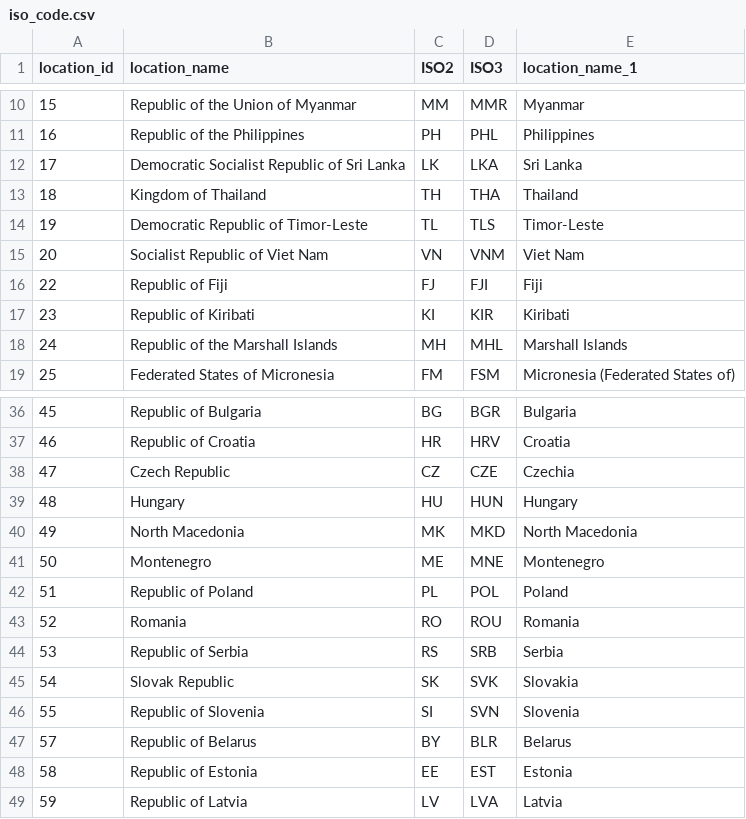
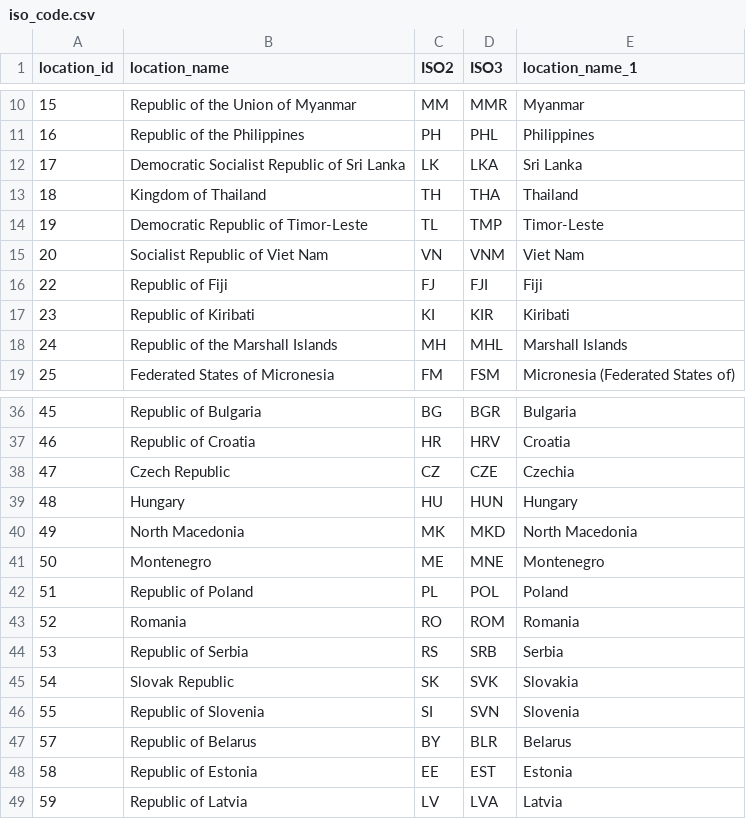
Before and after one commit to xmusphlkg/adult_pertussis, a CSV file: data/iso_code.csv, drawn as a sheet; only a part is shown, gaps mark what is left out.

Commit message:
Update iso_code.csv

```diff
--- a/data/iso_code.csv
+++ b/data/iso_code.csv
@@ -13,3 +13,3 @@
 18,"Kingdom of Thailand","TH","THA","Thailand"
-19,"Democratic Republic of Timor-Leste","TL","TLS","Timor-Leste"
+19,"Democratic Republic of Timor-Leste","TL","TMP","Timor-Leste"
 20,"Socialist Republic of Viet Nam","VN","VNM","Viet Nam"
@@ -42,3 +42,3 @@
 51,"Republic of Poland","PL","POL","Poland"
-52,"Romania","RO","ROU","Romania"
+52,"Romania","RO","ROM","Romania"
 53,"Republic of Serbia","RS","SRB","Serbia"
```
